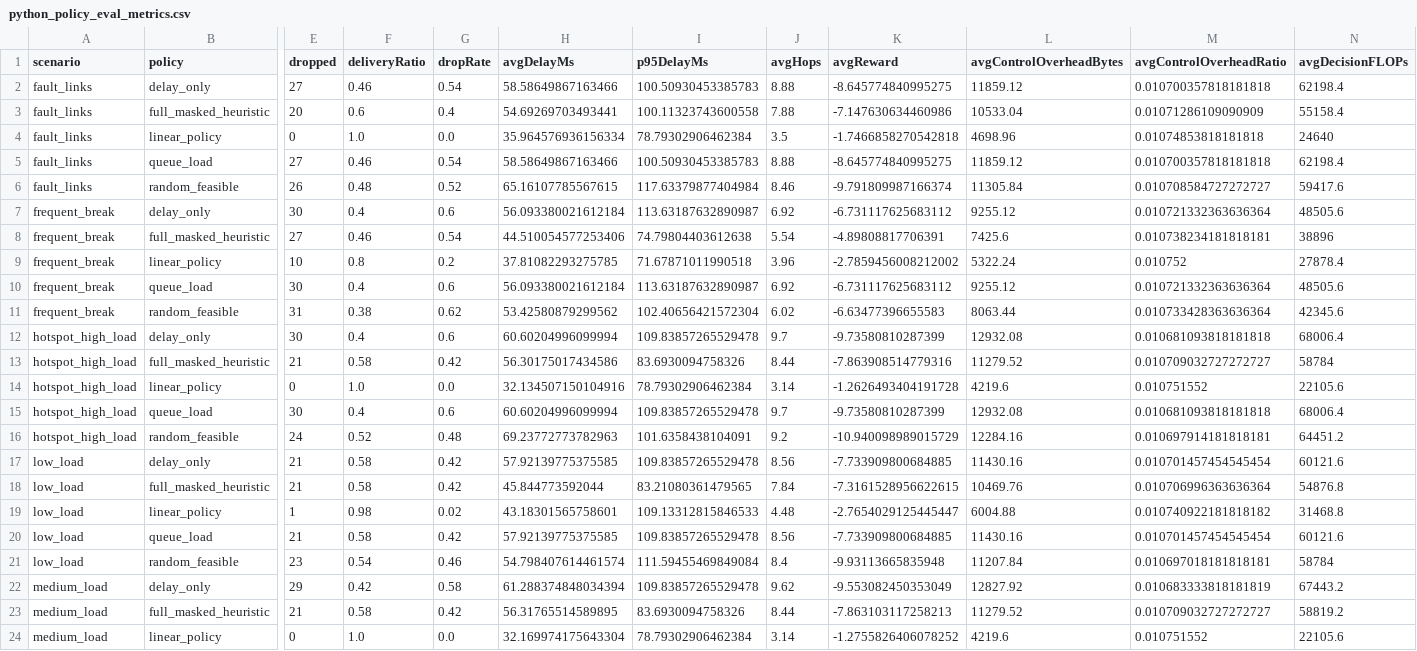
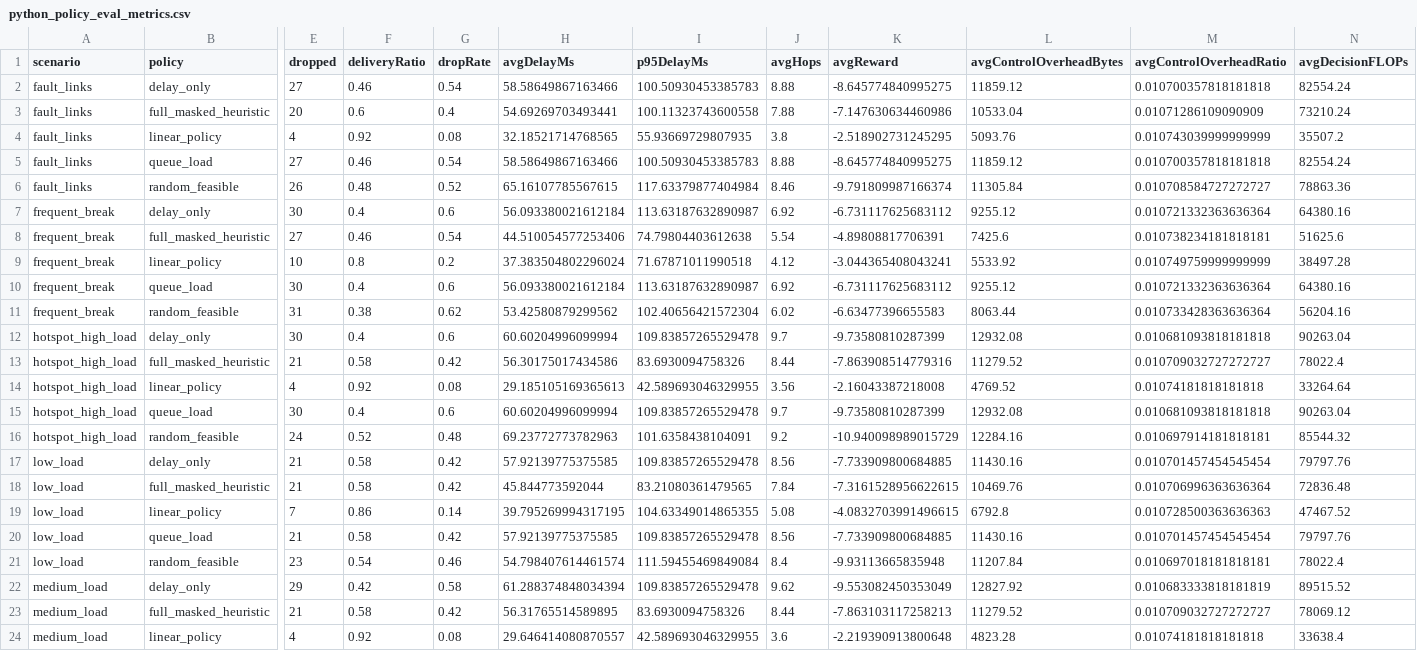
Before and after one commit to tmt-123-bit/leo-routing, a CSV file: leo-routing-preliminary-matlab/outputs/python_policy_eval_metrics.csv, drawn as a sheet; only a part is shown, gaps mark what is left out; removed rows and columns are numbered as before the commit, all else as after; rows hold the shown columns only; the diff covers the shown part only; the diff names each change by its address in the sheet, - before the commit and + after, or states it on an @@ line.

```diff
--- a/leo-routing-preliminary-matlab/outputs/python_policy_eval_metrics.csv
+++ b/leo-routing-preliminary-matlab/outputs/python_policy_eval_metrics.csv
-N2 (avgDecisionFLOPs): 62198.4
+N2 (avgDecisionFLOPs): 82554.24
-N3 (avgDecisionFLOPs): 55158.4
+N3 (avgDecisionFLOPs): 73210.24
-row 4: fault_links | linear_policy | 0 | 1.0 | 0.0 | 35.964576936156334 | 78.79302906462384 | 3.5 | -1.7466858270542818 | 4698.96 | 0.01074853818181818 | 24640
+row 4: fault_links | linear_policy | 4 | 0.92 | 0.08 | 32.18521714768565 | 55.93669729807935 | 3.8 | -2.518902731245295 | 5093.76 | 0.010743039999999999 | 35507.2
-N5 (avgDecisionFLOPs): 62198.4
+N5 (avgDecisionFLOPs): 82554.24
-N6 (avgDecisionFLOPs): 59417.6
+N6 (avgDecisionFLOPs): 78863.36
-N7 (avgDecisionFLOPs): 48505.6
+N7 (avgDecisionFLOPs): 64380.16
-N8 (avgDecisionFLOPs): 38896
+N8 (avgDecisionFLOPs): 51625.6
-H9 (avgDelayMs): 37.81082293275785
+H9 (avgDelayMs): 37.383504802296024
-J9 (avgHops): 3.96
+J9 (avgHops): 4.12
-K9 (avgReward): -2.7859456008212002
+K9 (avgReward): -3.044365408043241
-L9 (avgControlOverheadBytes): 5322.24
+L9 (avgControlOverheadBytes): 5533.92
-M9 (avgControlOverheadRatio): 0.010752
+M9 (avgControlOverheadRatio): 0.010749759999999999
-N9 (avgDecisionFLOPs): 27878.4
+N9 (avgDecisionFLOPs): 38497.28
-N10 (avgDecisionFLOPs): 48505.6
+N10 (avgDecisionFLOPs): 64380.16
-N11 (avgDecisionFLOPs): 42345.6
+N11 (avgDecisionFLOPs): 56204.16
-N12 (avgDecisionFLOPs): 68006.4
+N12 (avgDecisionFLOPs): 90263.04
-N13 (avgDecisionFLOPs): 58784
+N13 (avgDecisionFLOPs): 78022.4
-row 14: hotspot_high_load | linear_policy | 0 | 1.0 | 0.0 | 32.134507150104916 | 78.79302906462384 | 3.14 | -1.2626493404191728 | 4219.6 | 0.010751552 | 22105.6
+row 14: hotspot_high_load | linear_policy | 4 | 0.92 | 0.08 | 29.185105169365613 | 42.589693046329955 | 3.56 | -2.16043387218008 | 4769.52 | 0.01074181818181818 | 33264.64
-N15 (avgDecisionFLOPs): 68006.4
+N15 (avgDecisionFLOPs): 90263.04
-N16 (avgDecisionFLOPs): 64451.2
+N16 (avgDecisionFLOPs): 85544.32
-N17 (avgDecisionFLOPs): 60121.6
+N17 (avgDecisionFLOPs): 79797.76
-N18 (avgDecisionFLOPs): 54876.8
+N18 (avgDecisionFLOPs): 72836.48
-row 19: low_load | linear_policy | 1 | 0.98 | 0.02 | 43.18301565758601 | 109.13312815846533 | 4.48 | -2.7654029125445447 | 6004.88 | 0.010740922181818182 | 31468.8
+row 19: low_load | linear_policy | 7 | 0.86 | 0.14 | 39.795269994317195 | 104.63349014865355 | 5.08 | -4.0832703991496615 | 6792.8 | 0.010728500363636363 | 47467.52
-N20 (avgDecisionFLOPs): 60121.6
+N20 (avgDecisionFLOPs): 79797.76
-N21 (avgDecisionFLOPs): 58784
+N21 (avgDecisionFLOPs): 78022.4
-N22 (avgDecisionFLOPs): 67443.2
+N22 (avgDecisionFLOPs): 89515.52
-N23 (avgDecisionFLOPs): 58819.2
+N23 (avgDecisionFLOPs): 78069.12
-row 24: medium_load | linear_policy | 0 | 1.0 | 0.0 | 32.169974175643304 | 78.79302906462384 | 3.14 | -1.2755826406078252 | 4219.6 | 0.010751552 | 22105.6
+row 24: medium_load | linear_policy | 4 | 0.92 | 0.08 | 29.646414080870557 | 42.589693046329955 | 3.6 | -2.219390913800648 | 4823.28 | 0.01074181818181818 | 33638.4
```
Also changed, not shown: 2 edited cells elsewhere in this file, leo-routing-preliminary-matlab/outputs/linear_policy_training_log.csv, 20 other files.
